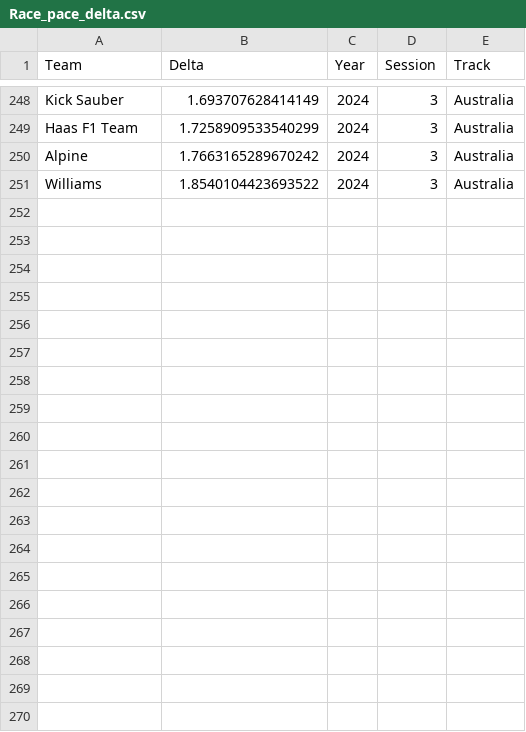
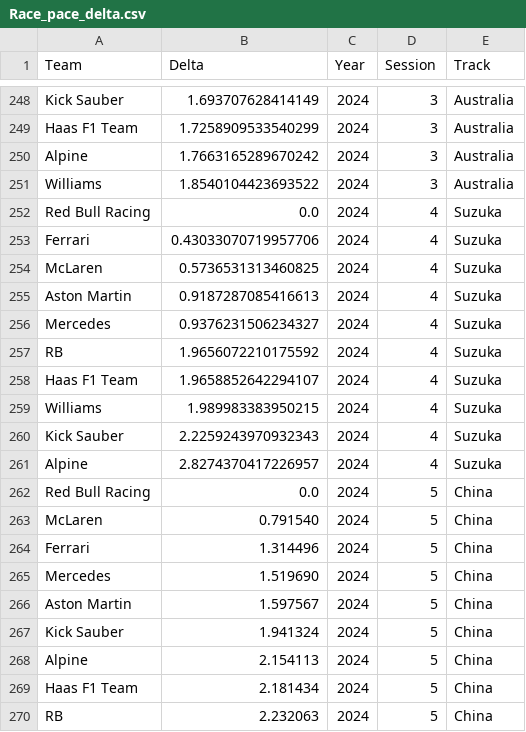
Before and after one commit to Pablomgom/F1_Data, a CSV file: resources/csv/Race_pace_delta.csv, drawn as a sheet; only a part is shown, gaps mark what is left out; the diff covers the shown part only.

```diff
--- a/resources/csv/Race_pace_delta.csv
+++ b/resources/csv/Race_pace_delta.csv
@@ -251 +251,20 @@ Alpine,1.7663165289670242,2024,3,Australia
 Williams,1.8540104423693522,2024,3,Australia
+Red Bull Racing,0.0,2024,4,Suzuka
+Ferrari,0.43033070719957706,2024,4,Suzuka
+McLaren,0.5736531313460825,2024,4,Suzuka
+Aston Martin,0.9187287085416613,2024,4,Suzuka
+Mercedes,0.9376231506234327,2024,4,Suzuka
+RB,1.9656072210175592,2024,4,Suzuka
+Haas F1 Team,1.9658852642294107,2024,4,Suzuka
+Williams,1.989983383950215,2024,4,Suzuka
+Kick Sauber,2.2259243970932343,2024,4,Suzuka
+Alpine,2.8274370417226957,2024,4,Suzuka
+Red Bull Racing,0.0,2024,5,China
+McLaren,0.791540,2024,5,China
+Ferrari,1.314496,2024,5,China
+Mercedes,1.519690,2024,5,China
+Aston Martin,1.597567,2024,5,China
+Kick Sauber,1.941324,2024,5,China
+Alpine,2.154113,2024,5,China
+Haas F1 Team,2.181434,2024,5,China
+RB,2.232063,2024,5,China
```
Also changed, not shown: 11 added rows elsewhere in this file, resources/csv/Circuit_data.csv, resources/csv/Overtakes.csv, 30 other files.
